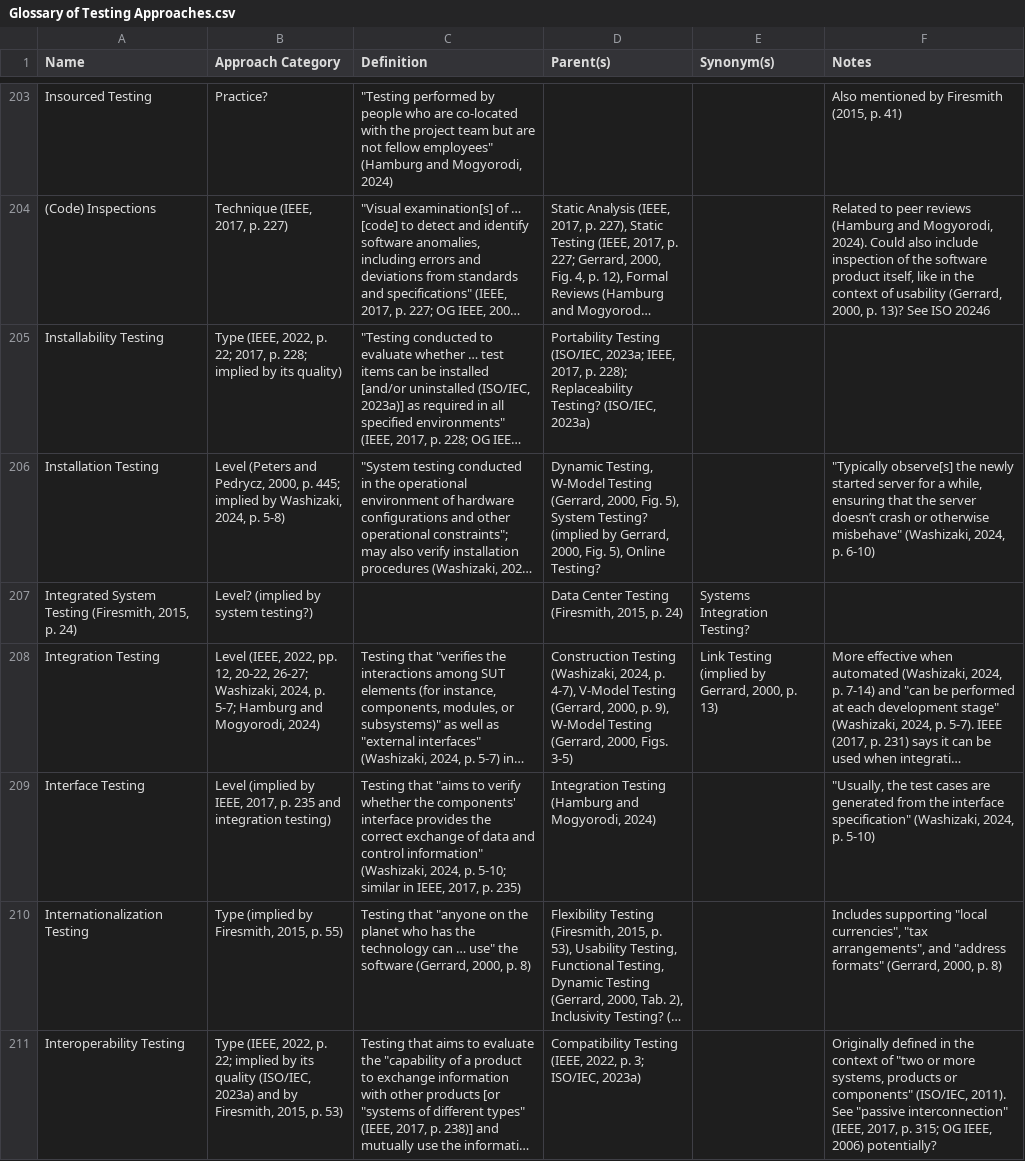
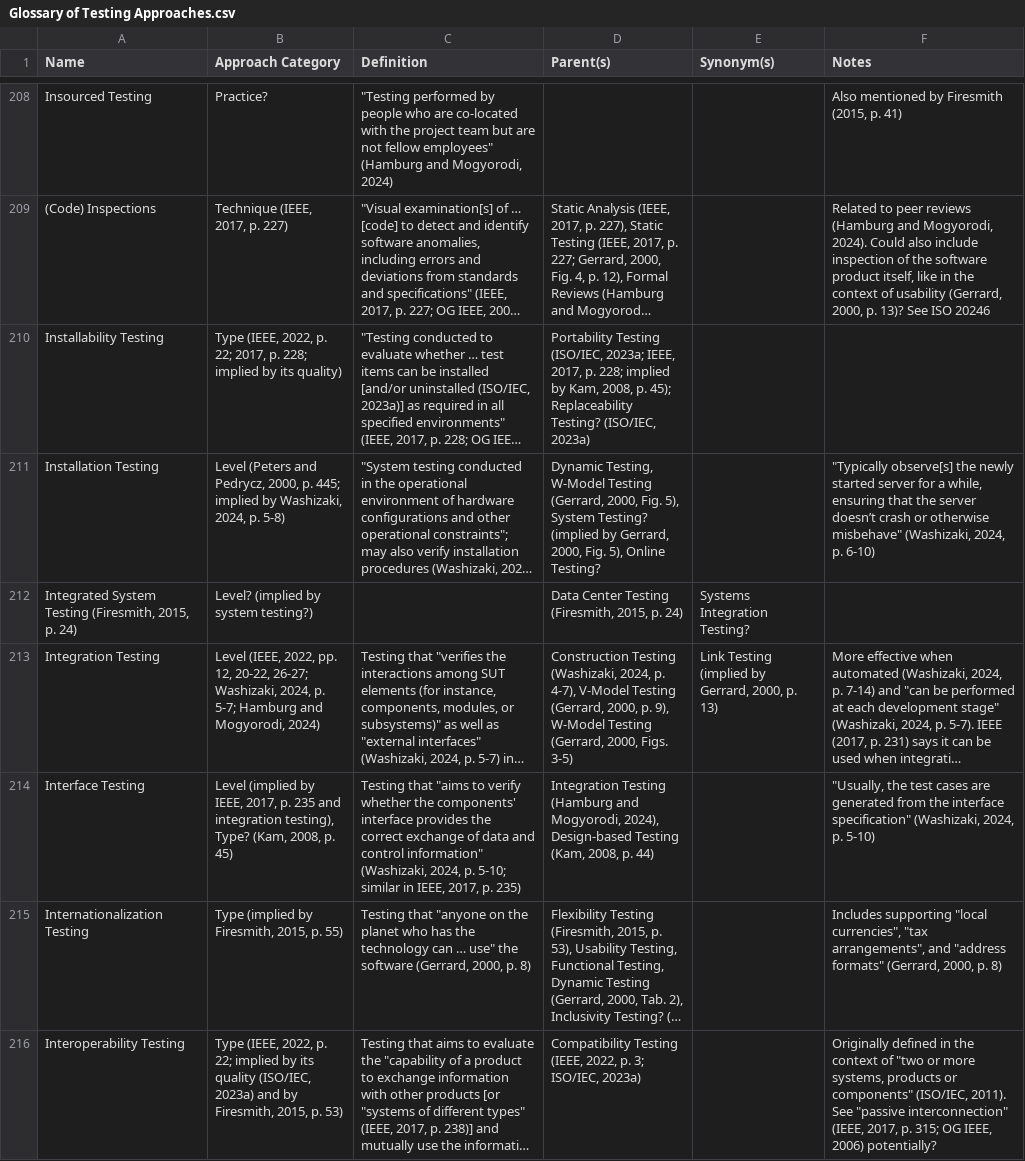
Before and after one commit to samm82/TestingTesting, a CSV file: Glossary of Testing Approaches.csv, drawn as a sheet; only a part is shown, gaps mark what is left out; long unchanged cells end in …; addresses are those after the commit; the diff covers the shown part only; the diff names each change by its address in the sheet, - before the commit and + after, or states it on an @@ line.

```diff
--- a/Glossary of Testing Approaches.csv
+++ b/Glossary of Testing Approaches.csv
-D210 (Parent(s)): …2017, p. 228); Replaceability Testing?…
+D210 (Parent(s)): …2017, p. 228; implied by Kam, 2008, p. 45); Replaceability Testing?…
-B214 (Approach Category): …and integration testing)
+B214 (Approach Category): …and integration testing), Type? (Kam, 2008, p. 45)
-D214 (Parent(s)): …and Mogyorodi, 2024)
+D214 (Parent(s)): …and Mogyorodi, 2024), Design-based Testing (Kam, 2008, p. 44)
```
Also changed, not shown: 7 added rows, 1 removed row and 18 edited cells elsewhere in this file.
